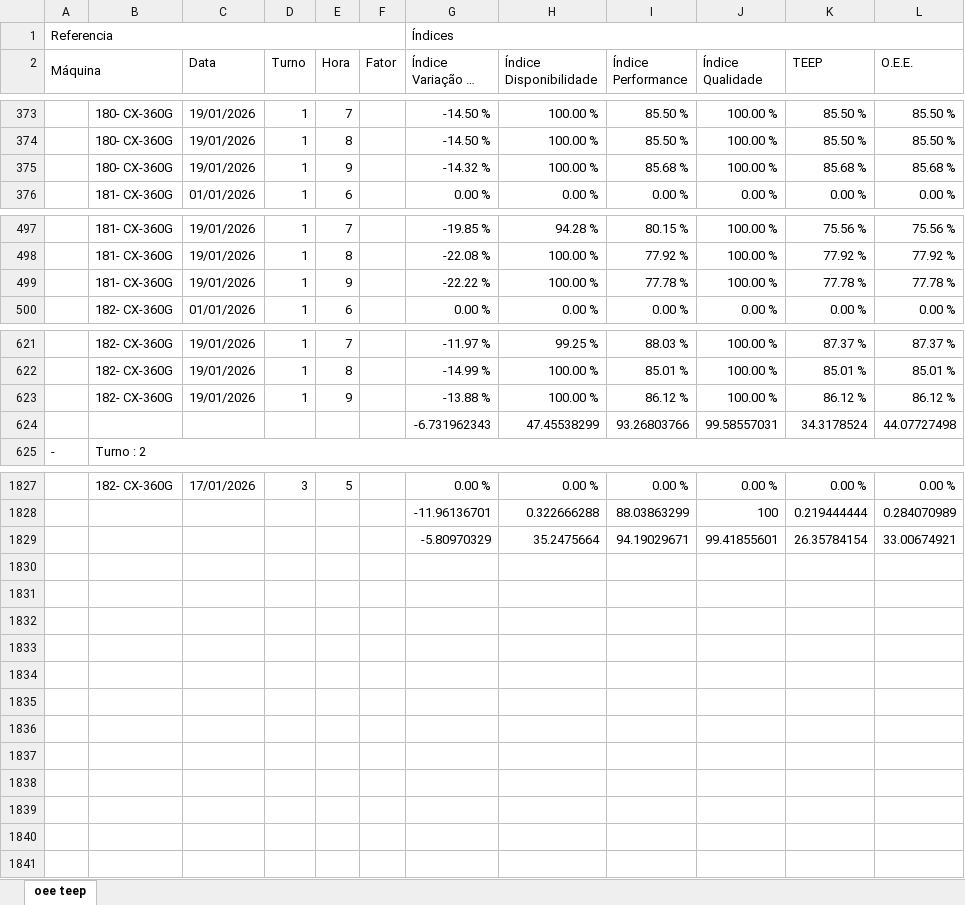
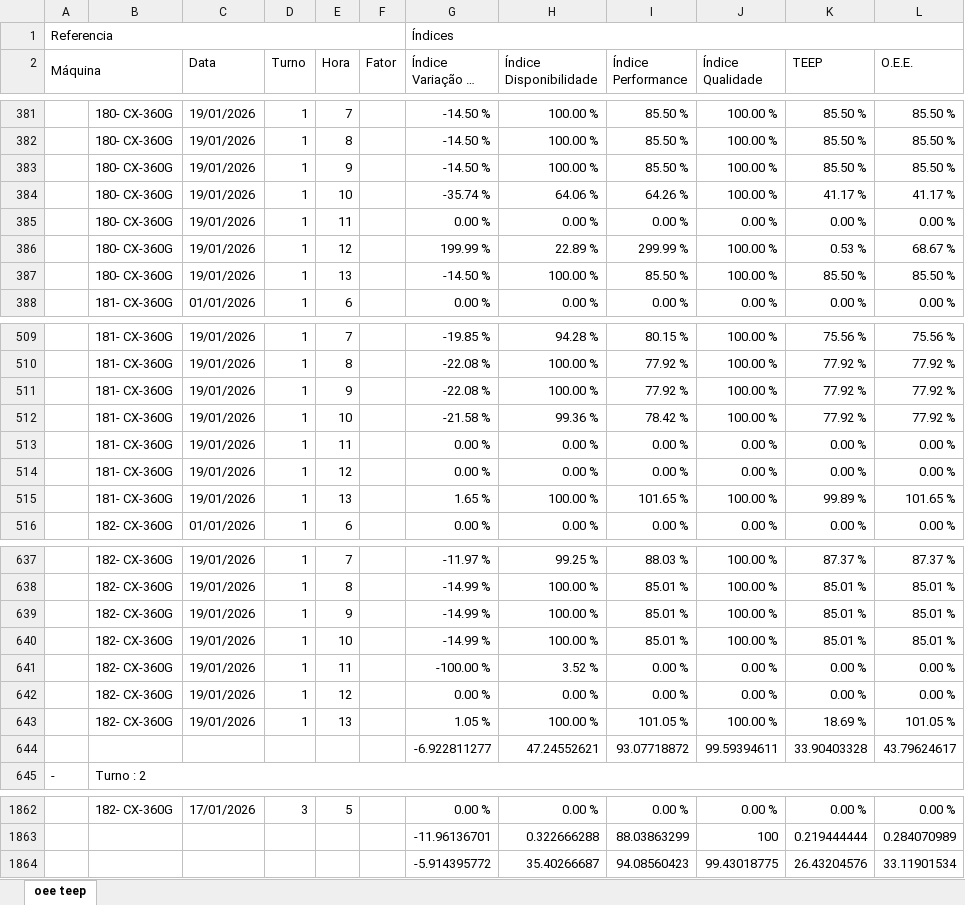
Before and after one commit to bacchirenan/PlasPrint2.0, an Excel workbook: oee teep.xlsx, sheet oee teep, drawn as a sheet; only a part is shown, gaps mark what is left out; long unchanged cells end in …; values as stored, in another font and other column widths than the file's, no cell formats; removed rows and columns are numbered as before the commit, all else as after; the diff covers the shown part only; the diff names each change by its address in the sheet, - before the commit and + after, or states it on an @@ line.

```diff
--- a/oee teep.xlsx (sheet oee teep)
+++ b/oee teep.xlsx (sheet oee teep)
-G383 (Índice Variação de ritmo): -14.32 %
+G383 (Índice Variação de ritmo): -14.50 %
-I383 (Índice Performance): 85.68 %
+I383 (Índice Performance): 85.50 %
-K383 (TEEP): 85.68 %
+K383 (TEEP): 85.50 %
-L383 (O.E.E.): 85.68 %
+L383 (O.E.E.): 85.50 %
+row 384:  | 180- CX-360G | 19/01/2026 | 1 | 10 |  | -35.74 % | 64.06 % | 64.26 % | 100.00 % | 41.17 % | 41.17 %
+row 385:  | 180- CX-360G | 19/01/2026 | 1 | 11 |  | 0.00 % | 0.00 % | 0.00 % | 0.00 % | 0.00 % | 0.00 %
+row 386:  | 180- CX-360G | 19/01/2026 | 1 | 12 |  | 199.99 % | 22.89 % | 299.99 % | 100.00 % | 0.53 % | 68.67 %
+row 387:  | 180- CX-360G | 19/01/2026 | 1 | 13 |  | -14.50 % | 100.00 % | 85.50 % | 100.00 % | 85.50 % | 85.50 %
-G511 (Índice Variação de ritmo): -22.22 %
+G511 (Índice Variação de ritmo): -22.08 %
-I511 (Índice Performance): 77.78 %
+I511 (Índice Performance): 77.92 %
-K511 (TEEP): 77.78 %
+K511 (TEEP): 77.92 %
-L511 (O.E.E.): 77.78 %
+L511 (O.E.E.): 77.92 %
+row 512:  | 181- CX-360G | 19/01/2026 | 1 | 10 |  | -21.58 % | 99.36 % | 78.42 % | 100.00 % | 77.92 % | 77.92 %
+row 513:  | 181- CX-360G | 19/01/2026 | 1 | 11 |  | 0.00 % | 0.00 % | 0.00 % | 0.00 % | 0.00 % | 0.00 %
+row 514:  | 181- CX-360G | 19/01/2026 | 1 | 12 |  | 0.00 % | 0.00 % | 0.00 % | 0.00 % | 0.00 % | 0.00 %
+row 515:  | 181- CX-360G | 19/01/2026 | 1 | 13 |  | 1.65 % | 100.00 % | 101.65 % | 100.00 % | 99.89 % | 101.65 %
-G639 (Índice Variação de ritmo): -13.88 %
+G639 (Índice Variação de ritmo): -14.99 %
-I639 (Índice Performance): 86.12 %
+I639 (Índice Performance): 85.01 %
-K639 (TEEP): 86.12 %
+K639 (TEEP): 85.01 %
-L639 (O.E.E.): 86.12 %
+L639 (O.E.E.): 85.01 %
-row 624:  |  |  |  |  |  | -6.731962343 | 47.45538299 | 93.26803766 | 99.58557031 | 34.3178524 | 44.07727498
+row 640:  | 182- CX-360G | 19/01/2026 | 1 | 10 |  | -14.99 % | 100.00 % | 85.01 % | 100.00 % | 85.01 % | 85.01 %
+row 641:  | 182- CX-360G | 19/01/2026 | 1 | 11 |  | -100.00 % | 3.52 % | 0.00 % | 0.00 % | 0.00 % | 0.00 %
+row 642:  | 182- CX-360G | 19/01/2026 | 1 | 12 |  | 0.00 % | 0.00 % | 0.00 % | 0.00 % | 0.00 % | 0.00 %
+row 643:  | 182- CX-360G | 19/01/2026 | 1 | 13 |  | 1.05 % | 100.00 % | 101.05 % | 100.00 % | 18.69 % | 101.05 %
+row 644:  |  |  |  |  |  | -6.922811277 | 47.24552621 | 93.07718872 | 99.59394611 | 33.90403328 | 43.79624617
-row 1829:  |  |  |  |  |  | -5.80970329 | 35.2475664 | 94.19029671 | 99.41855601 | 26.35784154 | 33.00674921
+row 1864:  |  |  |  |  |  | -5.914395772 | 35.40266687 | 94.08560423 | 99.43018775 | 26.43204576 | 33.11901534
```
Also changed, not shown: 24 added rows, 1 removed row and 3 edited cells elsewhere in this sheet, cell formats, Canudos.xlsx, producao.xlsx.
